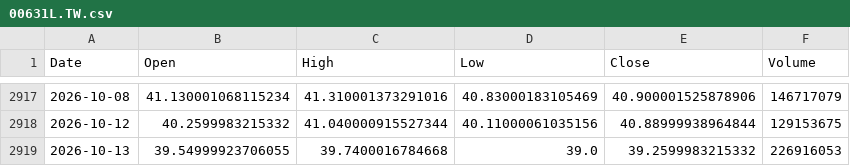
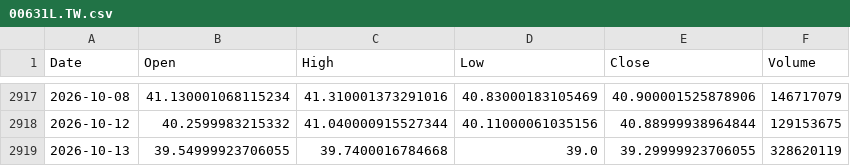
Before and after one commit to culolom/200sm-backtest, a CSV file: data/00631L.TW.csv, drawn as a sheet; only a part is shown, gaps mark what is left out.

```diff
--- a/data/00631L.TW.csv
+++ b/data/00631L.TW.csv
@@ -2918,2 +2918,2 @@ Date,Open,High,Low,Close,Volume
 2026-10-12,40.2599983215332,41.040000915527344,40.11000061035156,40.88999938964844,129153675
-2026-10-13,39.54999923706055,39.7400016784668,39.0,39.2599983215332,226916053
+2026-10-13,39.54999923706055,39.7400016784668,39.0,39.29999923706055,328620119
```
Also changed, not shown: data/0050.TW.csv, data/QQQ.csv, 5 other files.
